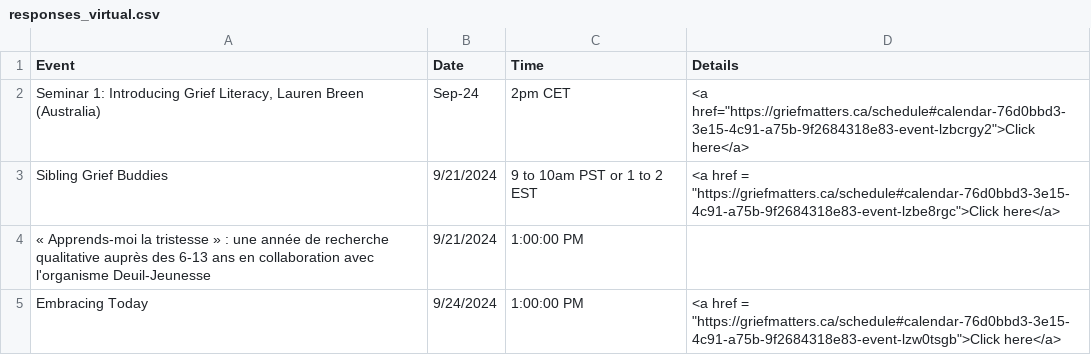
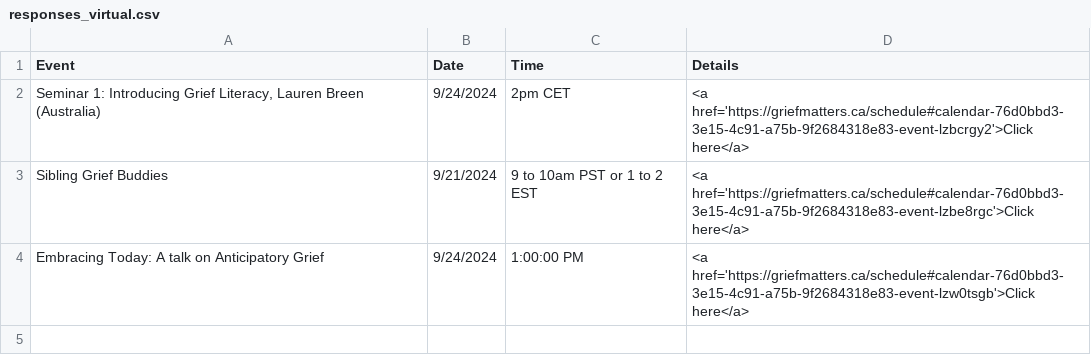
Before and after one commit to GriefMatters-CA/webmap-2024, a CSV file: responses_virtual.csv, drawn as a sheet.

Commit message:
Update data, index.js, and style.css

```diff
--- a/responses_virtual.csv
+++ b/responses_virtual.csv
@@ -1,5 +1,4 @@
 Event,Date,Time,Details
-"Seminar 1: Introducing Grief Literacy, Lauren Breen (Australia)",Sep-24,2pm CET,<a href="https://griefmatters.ca/schedule#calendar-76d0bbd3-3e15-4c91-a75b-9f2684318e83-event-lzbcrgy2">Click here</a>
-Sibling Grief Buddies ,9/21/2024,9 to 10am PST or 1 to 2 EST,<a href = "https://griefmatters.ca/schedule#calendar-76d0bbd3-3e15-4c91-a75b-9f2684318e83-event-lzbe8rgc">Click here</a>
-« Apprends-moi la tristesse » : une année de recherche qualitative auprès des 6-13 ans en collaboration avec l'organisme Deuil-Jeunesse,9/21/2024,1:00:00 PM,
-Embracing Today,9/24/2024,1:00:00 PM,<a href = "https://griefmatters.ca/schedule#calendar-76d0bbd3-3e15-4c91-a75b-9f2684318e83-event-lzw0tsgb">Click here</a>
+"Seminar 1: Introducing Grief Literacy, Lauren Breen (Australia)",9/24/2024,2pm CET,<a href='https://griefmatters.ca/schedule#calendar-76d0bbd3-3e15-4c91-a75b-9f2684318e83-event-lzbcrgy2'>Click here</a>
+Sibling Grief Buddies ,9/21/2024,9 to 10am PST or 1 to 2 EST,<a href='https://griefmatters.ca/schedule#calendar-76d0bbd3-3e15-4c91-a75b-9f2684318e83-event-lzbe8rgc'>Click here</a>
+Embracing Today: A talk on Anticipatory Grief,9/24/2024,1:00:00 PM,<a href='https://griefmatters.ca/schedule#calendar-76d0bbd3-3e15-4c91-a75b-9f2684318e83-event-lzw0tsgb'>Click here</a>
```
Also changed, not shown: 5 other files.
